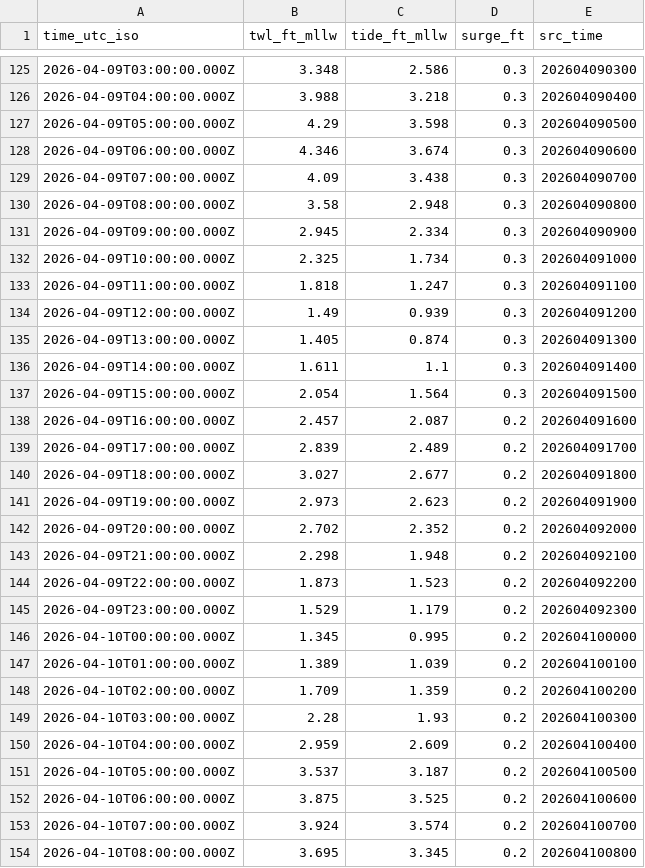
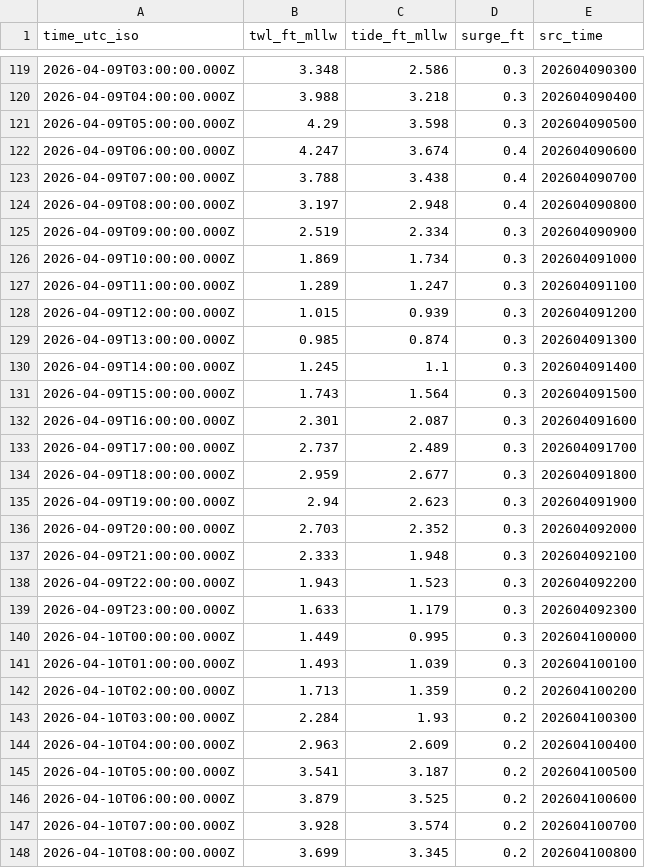
Before and after one commit to hondrospj/SeaIsle, a CSV file: data/petss_forecast.csv, drawn as a sheet; only a part is shown, gaps mark what is left out; the diff covers the shown part only.

```diff
--- a/data/petss_forecast.csv
+++ b/data/petss_forecast.csv
@@ -127,28 +121,28 @@ time_utc_iso,twl_ft_mllw,tide_ft_mllw,surge_ft,src_time
 2026-04-09T05:00:00.000Z,4.29,3.598,0.3,202604090500
-2026-04-09T06:00:00.000Z,4.346,3.674,0.3,202604090600
-2026-04-09T07:00:00.000Z,4.09,3.438,0.3,202604090700
-2026-04-09T08:00:00.000Z,3.58,2.948,0.3,202604090800
-2026-04-09T09:00:00.000Z,2.945,2.334,0.3,202604090900
-2026-04-09T10:00:00.000Z,2.325,1.734,0.3,202604091000
-2026-04-09T11:00:00.000Z,1.818,1.247,0.3,202604091100
-2026-04-09T12:00:00.000Z,1.49,0.939,0.3,202604091200
-2026-04-09T13:00:00.000Z,1.405,0.874,0.3,202604091300
-2026-04-09T14:00:00.000Z,1.611,1.1,0.3,202604091400
-2026-04-09T15:00:00.000Z,2.054,1.564,0.3,202604091500
-2026-04-09T16:00:00.000Z,2.457,2.087,0.2,202604091600
-2026-04-09T17:00:00.000Z,2.839,2.489,0.2,202604091700
-2026-04-09T18:00:00.000Z,3.027,2.677,0.2,202604091800
-2026-04-09T19:00:00.000Z,2.973,2.623,0.2,202604091900
-2026-04-09T20:00:00.000Z,2.702,2.352,0.2,202604092000
-2026-04-09T21:00:00.000Z,2.298,1.948,0.2,202604092100
-2026-04-09T22:00:00.000Z,1.873,1.523,0.2,202604092200
-2026-04-09T23:00:00.000Z,1.529,1.179,0.2,202604092300
-2026-04-10T00:00:00.000Z,1.345,0.995,0.2,202604100000
-2026-04-10T01:00:00.000Z,1.389,1.039,0.2,202604100100
-2026-04-10T02:00:00.000Z,1.709,1.359,0.2,202604100200
-2026-04-10T03:00:00.000Z,2.28,1.93,0.2,202604100300
-2026-04-10T04:00:00.000Z,2.959,2.609,0.2,202604100400
-2026-04-10T05:00:00.000Z,3.537,3.187,0.2,202604100500
-2026-04-10T06:00:00.000Z,3.875,3.525,0.2,202604100600
-2026-04-10T07:00:00.000Z,3.924,3.574,0.2,202604100700
-2026-04-10T08:00:00.000Z,3.695,3.345,0.2,202604100800
+2026-04-09T06:00:00.000Z,4.247,3.674,0.4,202604090600
+2026-04-09T07:00:00.000Z,3.788,3.438,0.4,202604090700
+2026-04-09T08:00:00.000Z,3.197,2.948,0.4,202604090800
+2026-04-09T09:00:00.000Z,2.519,2.334,0.3,202604090900
+2026-04-09T10:00:00.000Z,1.869,1.734,0.3,202604091000
+2026-04-09T11:00:00.000Z,1.289,1.247,0.3,202604091100
+2026-04-09T12:00:00.000Z,1.015,0.939,0.3,202604091200
+2026-04-09T13:00:00.000Z,0.985,0.874,0.3,202604091300
+2026-04-09T14:00:00.000Z,1.245,1.1,0.3,202604091400
+2026-04-09T15:00:00.000Z,1.743,1.564,0.3,202604091500
+2026-04-09T16:00:00.000Z,2.301,2.087,0.3,202604091600
+2026-04-09T17:00:00.000Z,2.737,2.489,0.3,202604091700
+2026-04-09T18:00:00.000Z,2.959,2.677,0.3,202604091800
+2026-04-09T19:00:00.000Z,2.94,2.623,0.3,202604091900
+2026-04-09T20:00:00.000Z,2.703,2.352,0.3,202604092000
+2026-04-09T21:00:00.000Z,2.333,1.948,0.3,202604092100
+2026-04-09T22:00:00.000Z,1.943,1.523,0.3,202604092200
+2026-04-09T23:00:00.000Z,1.633,1.179,0.3,202604092300
+2026-04-10T00:00:00.000Z,1.449,0.995,0.3,202604100000
+2026-04-10T01:00:00.000Z,1.493,1.039,0.3,202604100100
+2026-04-10T02:00:00.000Z,1.713,1.359,0.2,202604100200
+2026-04-10T03:00:00.000Z,2.284,1.93,0.2,202604100300
+2026-04-10T04:00:00.000Z,2.963,2.609,0.2,202604100400
+2026-04-10T05:00:00.000Z,3.541,3.187,0.2,202604100500
+2026-04-10T06:00:00.000Z,3.879,3.525,0.2,202604100600
+2026-04-10T07:00:00.000Z,3.928,3.574,0.2,202604100700
+2026-04-10T08:00:00.000Z,3.699,3.345,0.2,202604100800
```
Also changed, not shown: 6 added rows, 6 removed rows and 93 edited cells elsewhere in this file, 3 other files.
